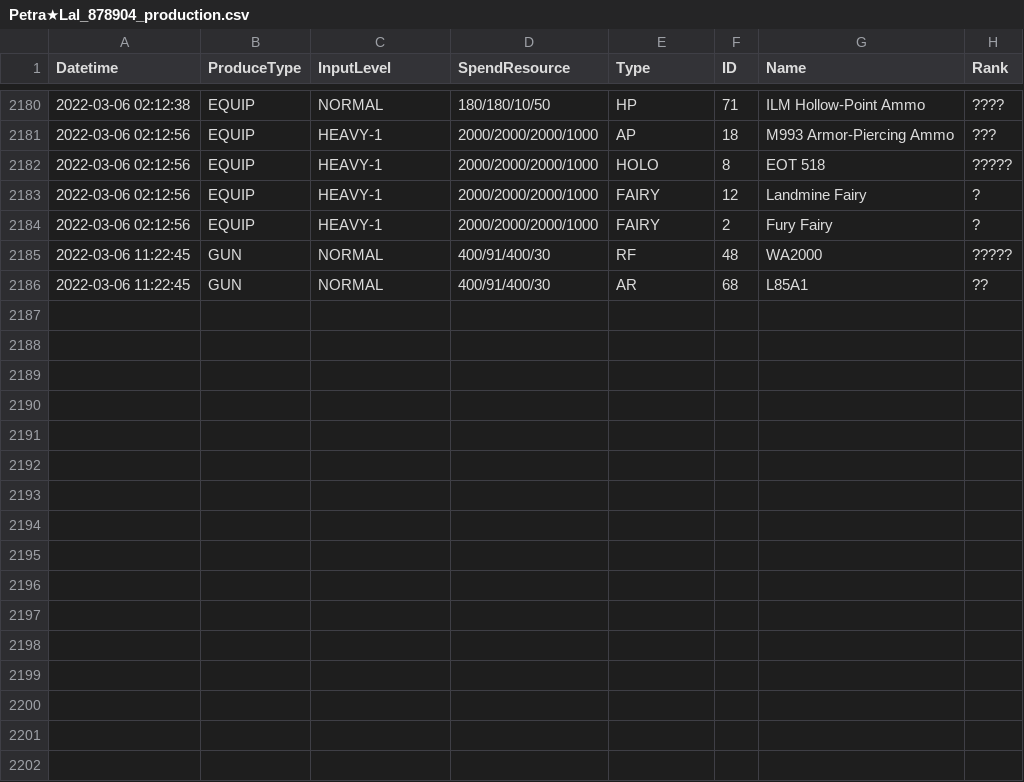
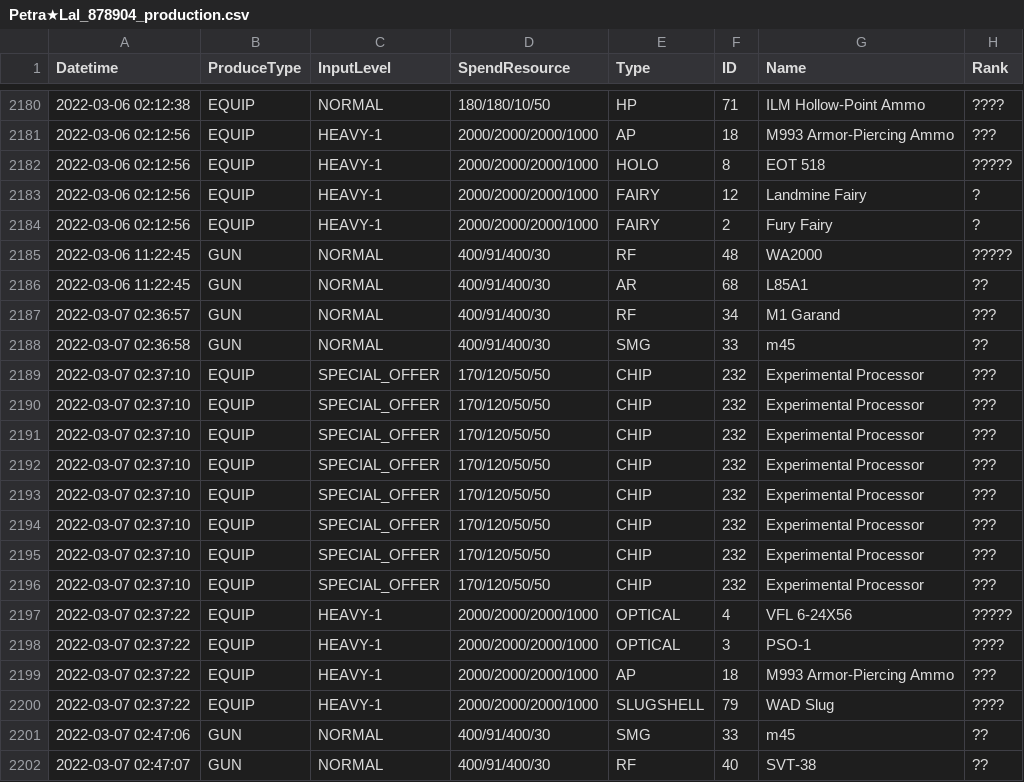
Before and after one commit to TheRealPetraLal/Info, a CSV file: Petra★Lal_878904_production.csv, drawn as a sheet; only a part is shown, gaps mark what is left out.

```diff
--- a/Petra★Lal_878904_production.csv
+++ b/Petra★Lal_878904_production.csv
@@ -2186 +2186,17 @@ Datetime,ProduceType,InputLevel,SpendResource,Type,ID,Name,Rank
 2022-03-06 11:22:45,GUN,NORMAL,400/91/400/30,AR,68,L85A1,??
+2022-03-07 02:36:57,GUN,NORMAL,400/91/400/30,RF,34,M1 Garand,???
+2022-03-07 02:36:58,GUN,NORMAL,400/91/400/30,SMG,33,m45,??
+2022-03-07 02:37:10,EQUIP,SPECIAL_OFFER,170/120/50/50,CHIP,232,Experimental Processor,???
+2022-03-07 02:37:10,EQUIP,SPECIAL_OFFER,170/120/50/50,CHIP,232,Experimental Processor,???
+2022-03-07 02:37:10,EQUIP,SPECIAL_OFFER,170/120/50/50,CHIP,232,Experimental Processor,???
+2022-03-07 02:37:10,EQUIP,SPECIAL_OFFER,170/120/50/50,CHIP,232,Experimental Processor,???
+2022-03-07 02:37:10,EQUIP,SPECIAL_OFFER,170/120/50/50,CHIP,232,Experimental Processor,???
+2022-03-07 02:37:10,EQUIP,SPECIAL_OFFER,170/120/50/50,CHIP,232,Experimental Processor,???
+2022-03-07 02:37:10,EQUIP,SPECIAL_OFFER,170/120/50/50,CHIP,232,Experimental Processor,???
+2022-03-07 02:37:10,EQUIP,SPECIAL_OFFER,170/120/50/50,CHIP,232,Experimental Processor,???
+2022-03-07 02:37:22,EQUIP,HEAVY-1,2000/2000/2000/1000,OPTICAL,4,VFL 6-24X56,?????
+2022-03-07 02:37:22,EQUIP,HEAVY-1,2000/2000/2000/1000,OPTICAL,3,PSO-1,????
+2022-03-07 02:37:22,EQUIP,HEAVY-1,2000/2000/2000/1000,AP,18,M993 Armor-Piercing Ammo,???
+2022-03-07 02:37:22,EQUIP,HEAVY-1,2000/2000/2000/1000,SLUGSHELL,79,WAD Slug,????
+2022-03-07 02:47:06,GUN,NORMAL,400/91/400/30,SMG,33,m45,??
+2022-03-07 02:47:07,GUN,NORMAL,400/91/400/30,RF,40,SVT-38,??
```
Also changed, not shown: Petra★Lal_878904__theater_optimize_team.csv, Petra★Lal_878904_doll_info.csv, 4 other files.
